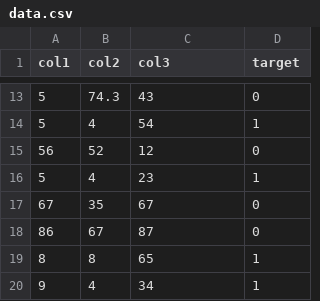
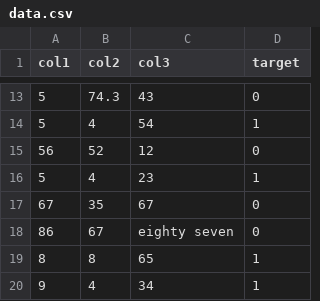
Before and after one commit to Jesse-Anders/Agentic_ML_Engineer, a CSV file: data_inputs/data.csv, drawn as a sheet; only a part is shown, gaps mark what is left out.

```diff
--- a/data_inputs/data.csv
+++ b/data_inputs/data.csv
@@ -17,3 +17,3 @@ col1,col2,col3,target
 67,35,67,0
-86,67,87,0
+86,67,eighty seven,0
 8,8,65,1
```
Also changed, not shown: 4 other files.
